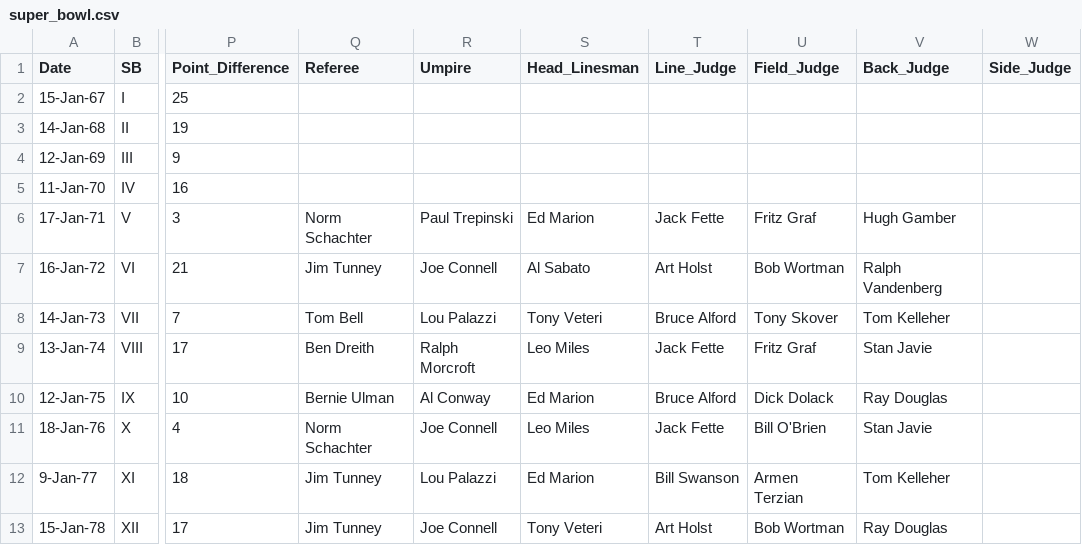
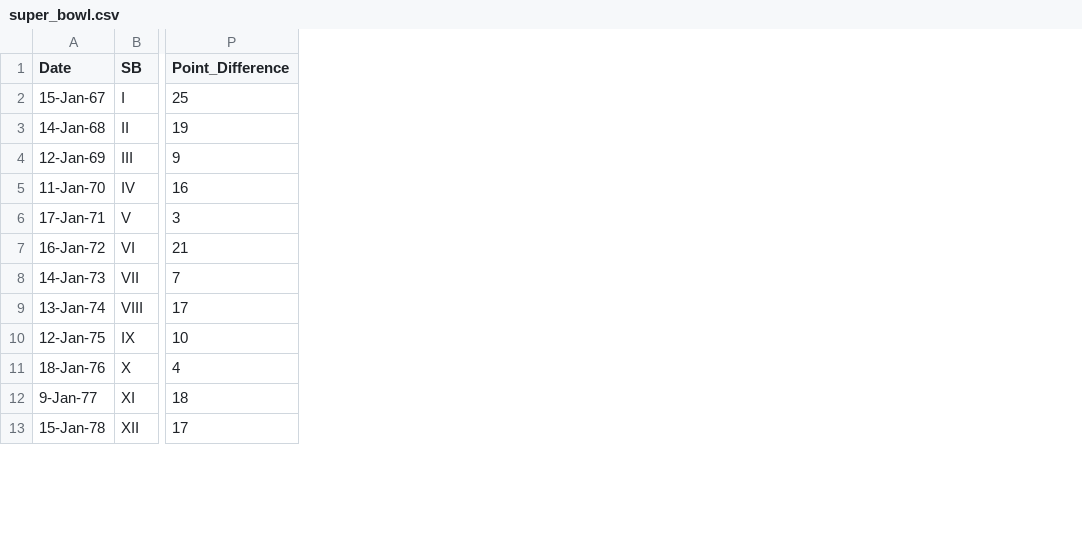
Before and after one commit to rbhakta9121/SP_2022-final-rough, a CSV file: super_bowl.csv, drawn as a sheet; only a part is shown, gaps mark what is left out; the diff names each change by its address in the sheet, - before the commit and + after, or states it on an @@ line.

Commit message:
Update super_bowl.csv

```diff
--- a/super_bowl.csv
+++ b/super_bowl.csv
-column Q (Referee), rows 6-13: Norm Schachter | Jim Tunney | Tom Bell | Ben Dreith | Bernie Ulman | Norm Schachter | Jim Tunney | Jim Tunney
-column R (Umpire), rows 6-13: Paul Trepinski | Joe Connell | Lou Palazzi | Ralph Morcroft | Al Conway | Joe Connell | Lou Palazzi | Joe Connell
-column S (Head_Linesman), rows 6-13: Ed Marion | Al Sabato | Tony Veteri | Leo Miles | Ed Marion | Leo Miles | Ed Marion | Tony Veteri
-column T (Line_Judge), rows 6-13: Jack Fette | Art Holst | Bruce Alford | Jack Fette | Bruce Alford | Jack Fette | Bill Swanson | Art Holst
-column U (Field_Judge), rows 6-13: Fritz Graf | Bob Wortman | Tony Skover | Fritz Graf | Dick Dolack | Bill O'Brien | Armen Terzian | Bob Wortman
-column V (Back_Judge), rows 6-13: Hugh Gamber | Ralph Vandenberg | Tom Kelleher | Stan Javie | Ray Douglas | Stan Javie | Tom Kelleher | Ray Douglas
-column W (Side_Judge), empty
```
